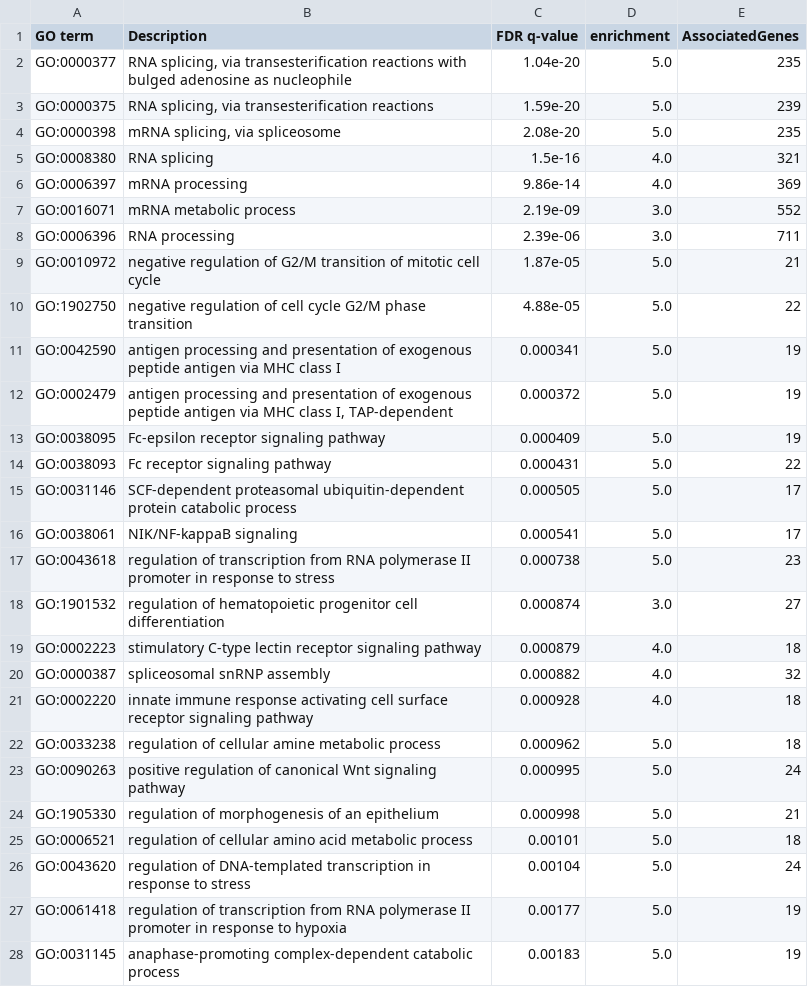
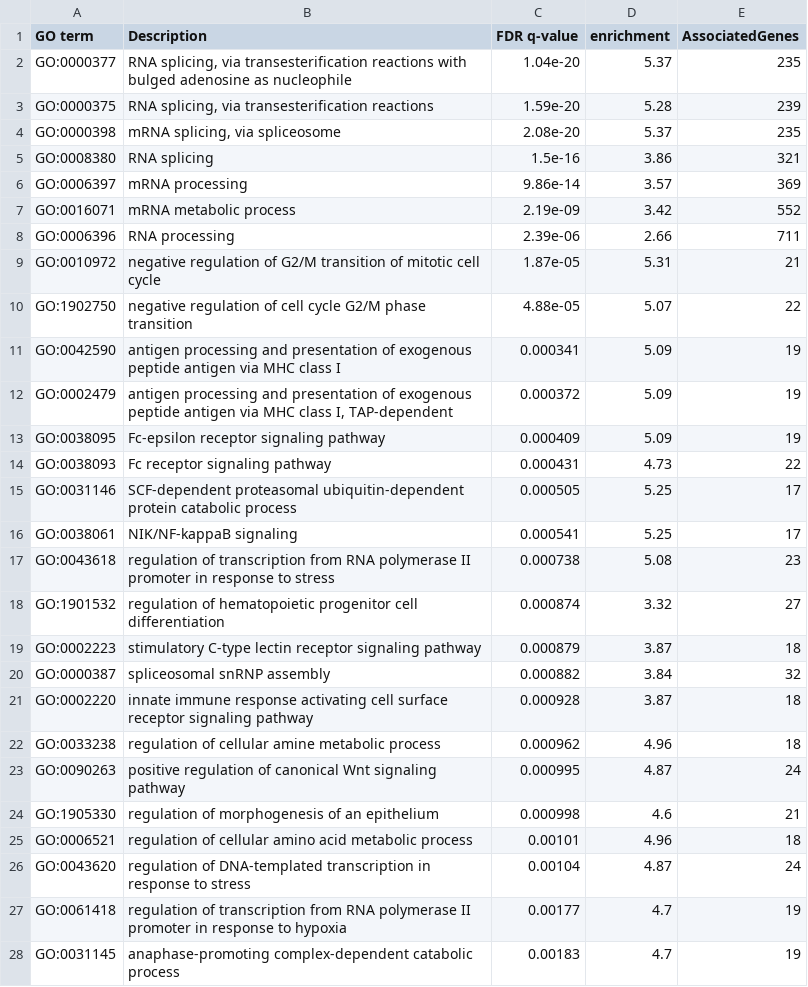
Before and after one commit to jyelland/rasilab_reach_2024, a CSV file: data/gq_splicing_go_table.csv, drawn as a sheet; only a part is shown; the diff covers the shown part only.

Commit message:
updated

```diff
--- a/data/gq_splicing_go_table.csv
+++ b/data/gq_splicing_go_table.csv
@@ -1,28 +1,28 @@
 GO term,Description,FDR q-value,enrichment,AssociatedGenes
-GO:0000377,"RNA splicing, via transesterification reactions with bulged adenosine as nucleophile",1.04e-20,5.0,235
-GO:0000375,"RNA splicing, via transesterification reactions",1.59e-20,5.0,239
-GO:0000398,"mRNA splicing, via spliceosome",2.08e-20,5.0,235
-GO:0008380,RNA splicing,1.5e-16,4.0,321
-GO:0006397,mRNA processing,9.86e-14,4.0,369
-GO:0016071,mRNA metabolic process,2.19e-09,3.0,552
-GO:0006396,RNA processing,2.39e-06,3.0,711
-GO:0010972,negative regulation of G2/M transition of mitotic cell cycle,1.87e-05,5.0,21
-GO:1902750,negative regulation of cell cycle G2/M phase transition,4.88e-05,5.0,22
-GO:0042590,antigen processing and presentation of exogenous peptide antigen via MHC class I,0.000341,5.0,19
-GO:0002479,"antigen processing and presentation of exogenous peptide antigen via MHC class I, TAP-dependent",0.000372,5.0,19
-GO:0038095,Fc-epsilon receptor signaling pathway,0.000409,5.0,19
-GO:0038093,Fc receptor signaling pathway,0.000431,5.0,22
-GO:0031146,SCF-dependent proteasomal ubiquitin-dependent protein catabolic process,0.000505,5.0,17
-GO:0038061,NIK/NF-kappaB signaling,0.000541,5.0,17
-GO:0043618,regulation of transcription from RNA polymerase II promoter in response to stress,0.000738,5.0,23
-GO:1901532,regulation of hematopoietic progenitor cell differentiation,0.000874,3.0,27
-GO:0002223,stimulatory C-type lectin receptor signaling pathway,0.000879,4.0,18
-GO:0000387,spliceosomal snRNP assembly,0.000882,4.0,32
-GO:0002220,innate immune response activating cell surface receptor signaling pathway,0.000928,4.0,18
-GO:0033238,regulation of cellular amine metabolic process,0.000962,5.0,18
-GO:0090263,positive regulation of canonical Wnt signaling pathway,0.000995,5.0,24
-GO:1905330,regulation of morphogenesis of an epithelium,0.000998,5.0,21
-GO:0006521,regulation of cellular amino acid metabolic process,0.00101,5.0,18
-GO:0043620,regulation of DNA-templated transcription in response to stress,0.00104,5.0,24
-GO:0061418,regulation of transcription from RNA polymerase II promoter in response to hypoxia,0.00177,5.0,19
-GO:0031145,anaphase-promoting complex-dependent catabolic process,0.00183,5.0,19
+GO:0000377,"RNA splicing, via transesterification reactions with bulged adenosine as nucleophile",1.04e-20,5.37,235
+GO:0000375,"RNA splicing, via transesterification reactions",1.59e-20,5.28,239
+GO:0000398,"mRNA splicing, via spliceosome",2.08e-20,5.37,235
+GO:0008380,RNA splicing,1.5e-16,3.86,321
+GO:0006397,mRNA processing,9.86e-14,3.57,369
+GO:0016071,mRNA metabolic process,2.19e-09,3.42,552
+GO:0006396,RNA processing,2.39e-06,2.66,711
+GO:0010972,negative regulation of G2/M transition of mitotic cell cycle,1.87e-05,5.31,21
+GO:1902750,negative regulation of cell cycle G2/M phase transition,4.88e-05,5.07,22
+GO:0042590,antigen processing and presentation of exogenous peptide antigen via MHC class I,0.000341,5.09,19
+GO:0002479,"antigen processing and presentation of exogenous peptide antigen via MHC class I, TAP-dependent",0.000372,5.09,19
+GO:0038095,Fc-epsilon receptor signaling pathway,0.000409,5.09,19
+GO:0038093,Fc receptor signaling pathway,0.000431,4.73,22
+GO:0031146,SCF-dependent proteasomal ubiquitin-dependent protein catabolic process,0.000505,5.25,17
+GO:0038061,NIK/NF-kappaB signaling,0.000541,5.25,17
+GO:0043618,regulation of transcription from RNA polymerase II promoter in response to stress,0.000738,5.08,23
+GO:1901532,regulation of hematopoietic progenitor cell differentiation,0.000874,3.32,27
+GO:0002223,stimulatory C-type lectin receptor signaling pathway,0.000879,3.87,18
+GO:0000387,spliceosomal snRNP assembly,0.000882,3.84,32
+GO:0002220,innate immune response activating cell surface receptor signaling pathway,0.000928,3.87,18
+GO:0033238,regulation of cellular amine metabolic process,0.000962,4.96,18
+GO:0090263,positive regulation of canonical Wnt signaling pathway,0.000995,4.87,24
+GO:1905330,regulation of morphogenesis of an epithelium,0.000998,4.6,21
+GO:0006521,regulation of cellular amino acid metabolic process,0.00101,4.96,18
+GO:0043620,regulation of DNA-templated transcription in response to stress,0.00104,4.87,24
+GO:0061418,regulation of transcription from RNA polymerase II promoter in response to hypoxia,0.00177,4.7,19
+GO:0031145,anaphase-promoting complex-dependent catabolic process,0.00183,4.7,19
```
Also changed, not shown: 8 added rows and 34 edited cells elsewhere in this file.
